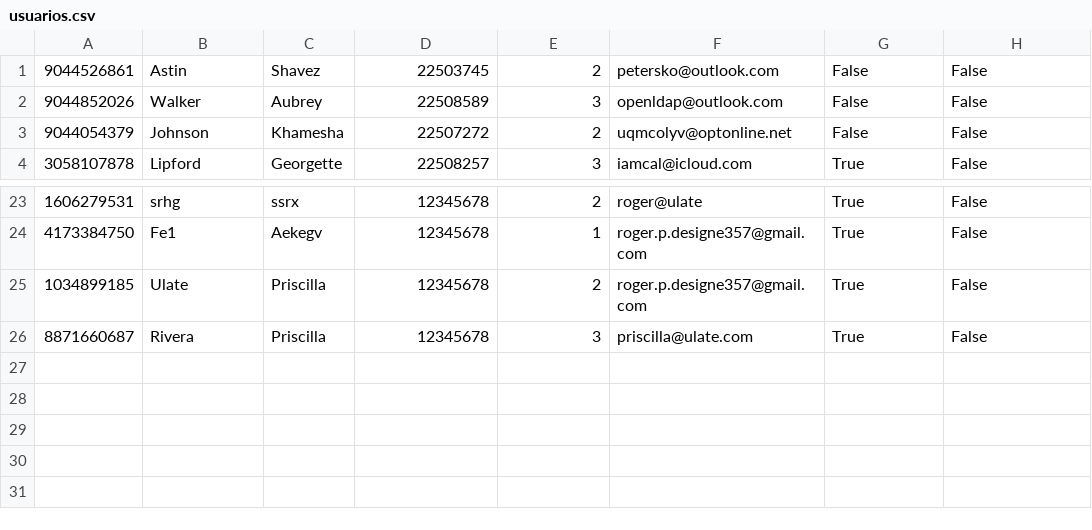
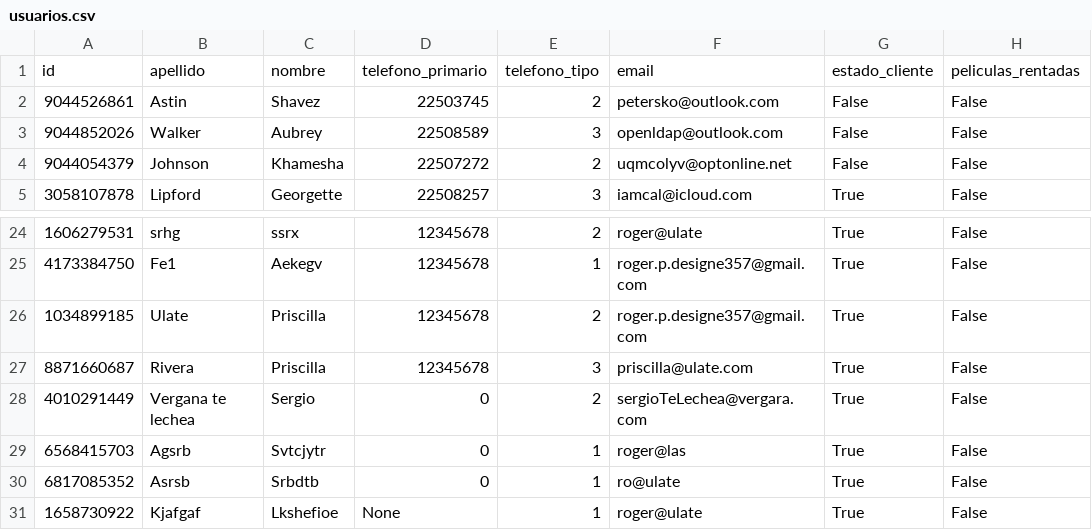
Before and after one commit to Hikhuj/ULACIT_FundaTecInfo, a CSV file: usuarios.csv, drawn as a sheet; only a part is shown, gaps mark what is left out; the diff names each change by its address in the sheet, - before the commit and + after, or states it on an @@ line.

```diff
--- a/usuarios.csv
+++ b/usuarios.csv
+row 1: id | apellido | nombre | telefono_primario | telefono_tipo | email | estado_cliente | peliculas_rentadas
+row 28: 4010291449 | Vergana te lechea | Sergio | 0 | 2 | sergioTeLechea@vergara.com | True | False
+row 29: 6568415703 | Agsrb | Svtcjytr | 0 | 1 | roger@las | True | False
+row 30: 6817085352 | Asrsb | Srbdtb | 0 | 1 | ro@ulate | True | False
+row 31: 1658730922 | Kjafgaf | Lkshefioe | None | 1 | roger@ulate | True | False
```
Also changed, not shown: 2 other files.
